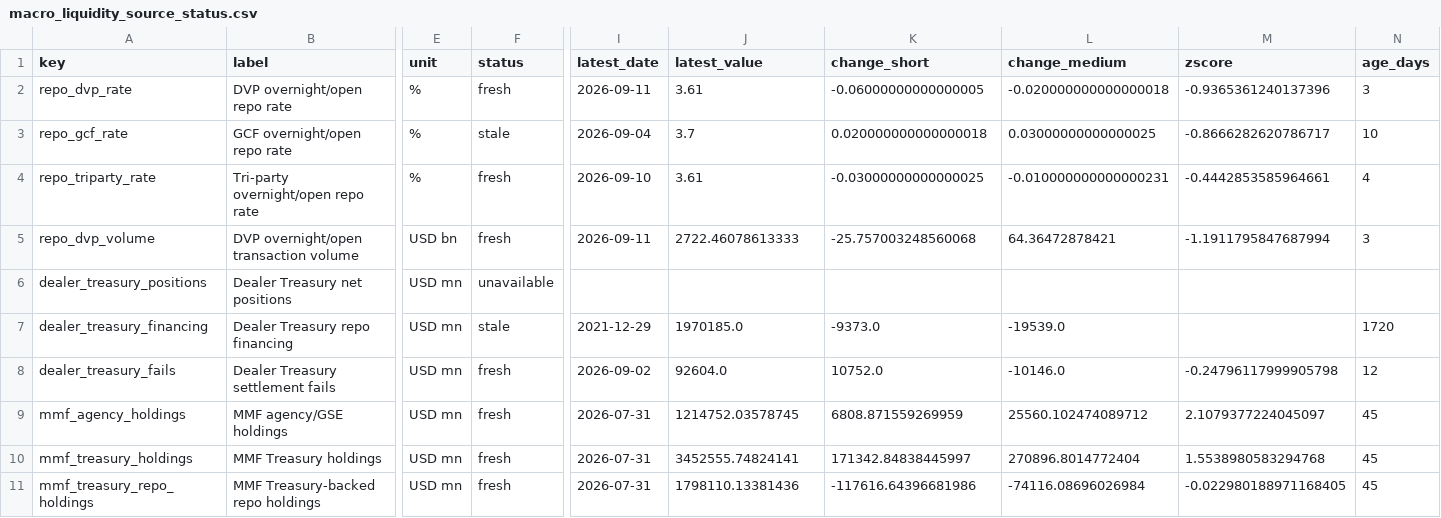
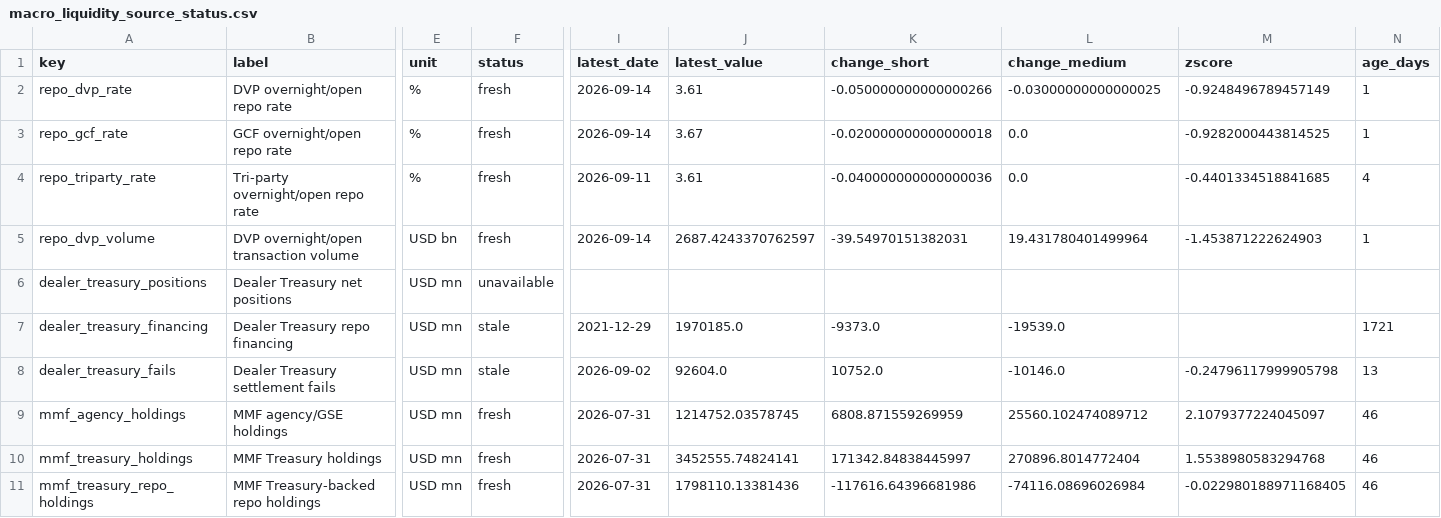
Before and after one commit to sphynxkatt0-arch/cot-report, a CSV file: analysis/model_output/macro_liquidity_source_status.csv, drawn as a sheet; only a part is shown, gaps mark what is left out; the diff names each change by its address in the sheet, - before the commit and + after, or states it on an @@ line.

```diff
--- a/analysis/model_output/macro_liquidity_source_status.csv
+++ b/analysis/model_output/macro_liquidity_source_status.csv
-I2 (latest_date): 2026-09-11
+I2 (latest_date): 2026-09-14
-K2 (change_short): -0.06000000000000005
+K2 (change_short): -0.050000000000000266
-L2 (change_medium): -0.020000000000000018
+L2 (change_medium): -0.03000000000000025
-M2 (zscore): -0.9365361240137396
+M2 (zscore): -0.9248496789457149
-N2 (age_days): 3
+N2 (age_days): 1
-F3 (status): stale
+F3 (status): fresh
-I3 (latest_date): 2026-09-04
+I3 (latest_date): 2026-09-14
-J3 (latest_value): 3.7
+J3 (latest_value): 3.67
-K3 (change_short): 0.020000000000000018
+K3 (change_short): -0.020000000000000018
-L3 (change_medium): 0.03000000000000025
+L3 (change_medium): 0.0
-M3 (zscore): -0.8666282620786717
+M3 (zscore): -0.9282000443814525
-N3 (age_days): 10
+N3 (age_days): 1
-I4 (latest_date): 2026-09-10
+I4 (latest_date): 2026-09-11
-K4 (change_short): -0.03000000000000025
+K4 (change_short): -0.040000000000000036
-L4 (change_medium): -0.010000000000000231
+L4 (change_medium): 0.0
-M4 (zscore): -0.4442853585964661
+M4 (zscore): -0.4401334518841685
-I5 (latest_date): 2026-09-11
+I5 (latest_date): 2026-09-14
-J5 (latest_value): 2722.46078613333
+J5 (latest_value): 2687.4243370762597
-K5 (change_short): -25.757003248560068
+K5 (change_short): -39.54970151382031
-L5 (change_medium): 64.36472878421
+L5 (change_medium): 19.431780401499964
-M5 (zscore): -1.1911795847687994
+M5 (zscore): -1.453871222624903
-N5 (age_days): 3
+N5 (age_days): 1
-N7 (age_days): 1720
+N7 (age_days): 1721
-F8 (status): fresh
+F8 (status): stale
-N8 (age_days): 12
+N8 (age_days): 13
-N9:N11 (age_days): 45
+N9:N11 (age_days): 46
```
Also changed, not shown: analysis/model_output/treasury_cash_source_status.csv, 14 other files.
